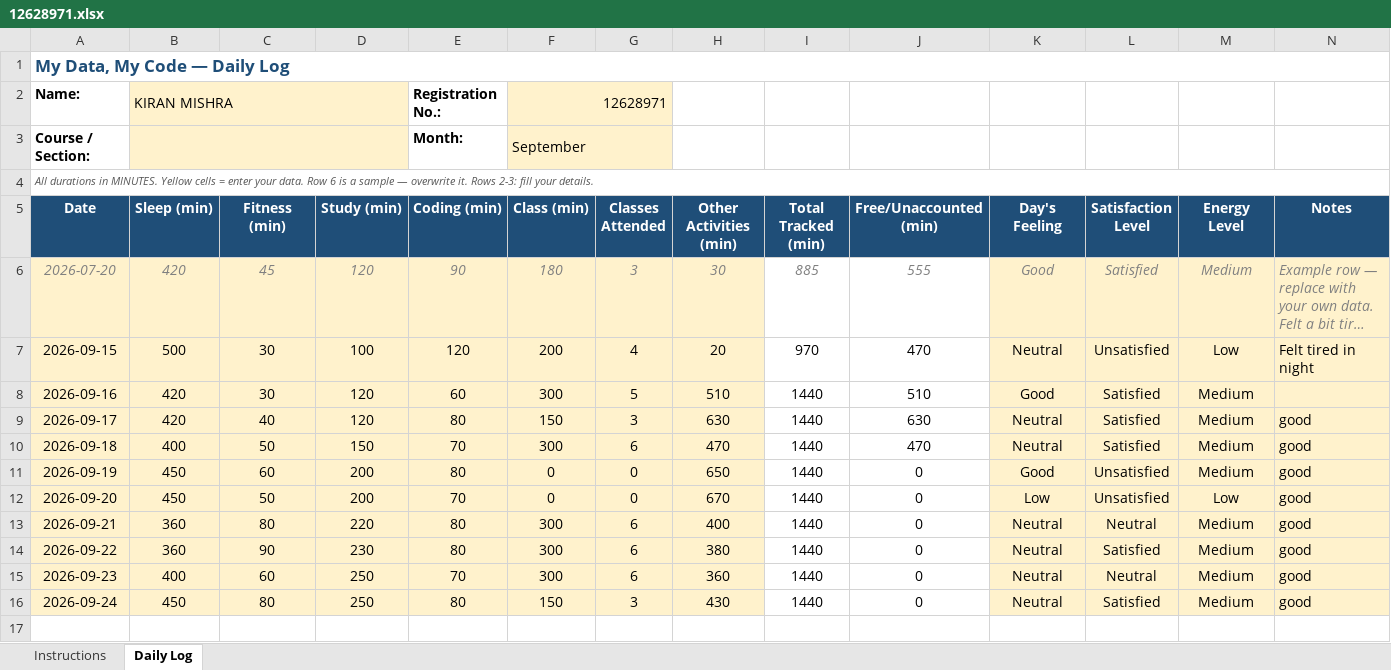
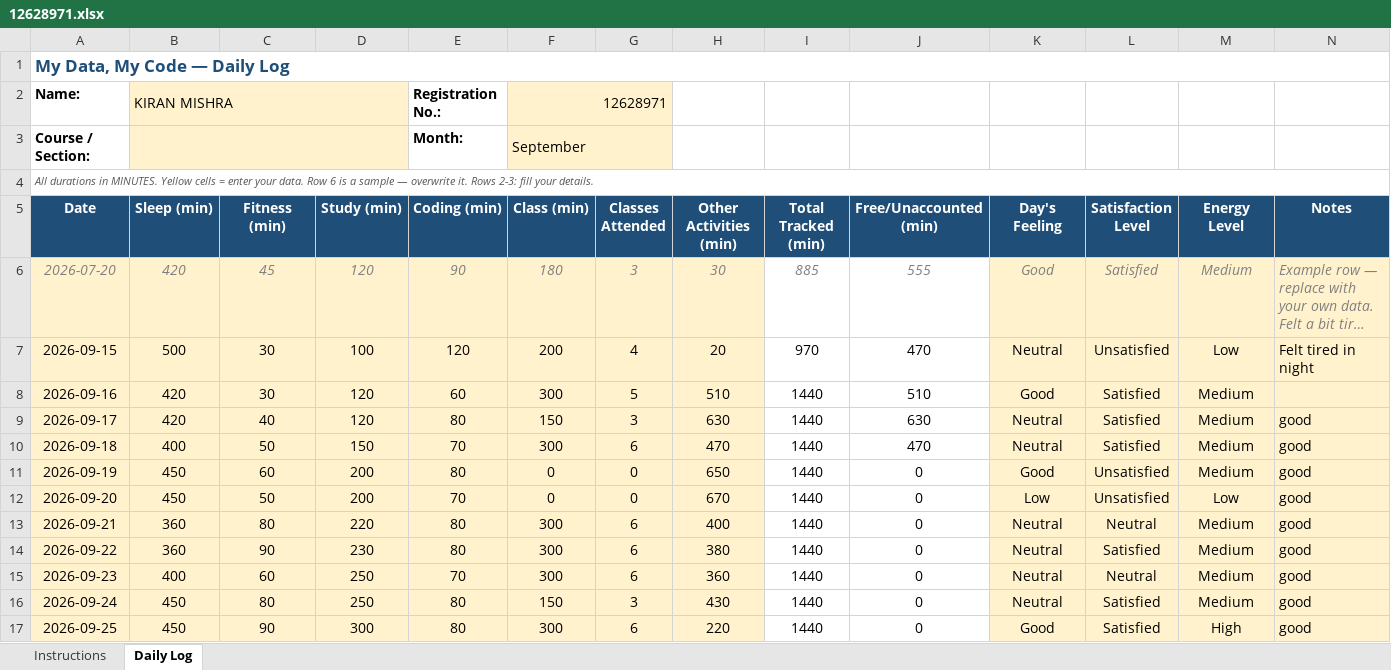
Before and after one commit to kirankmishra/CAP776, an Excel workbook: 12628971.xlsx, sheet Daily Log, drawn as a sheet; long unchanged cells end in …; values as stored, in another font and other column widths than the file's, no borders; conditional formats not drawn; the diff names each change by its address in the sheet, - before the commit and + after, or states it on an @@ line.

Commit message:
25-sep-2026

```diff
--- a/12628971.xlsx (sheet Daily Log)
+++ b/12628971.xlsx (sheet Daily Log)
+row 17: 2026-09-25 | 450 | 90 | 300 | 80 | 300 | 6 | 220 | 1440 | 0 | Good | Satisfied | High | good
```
